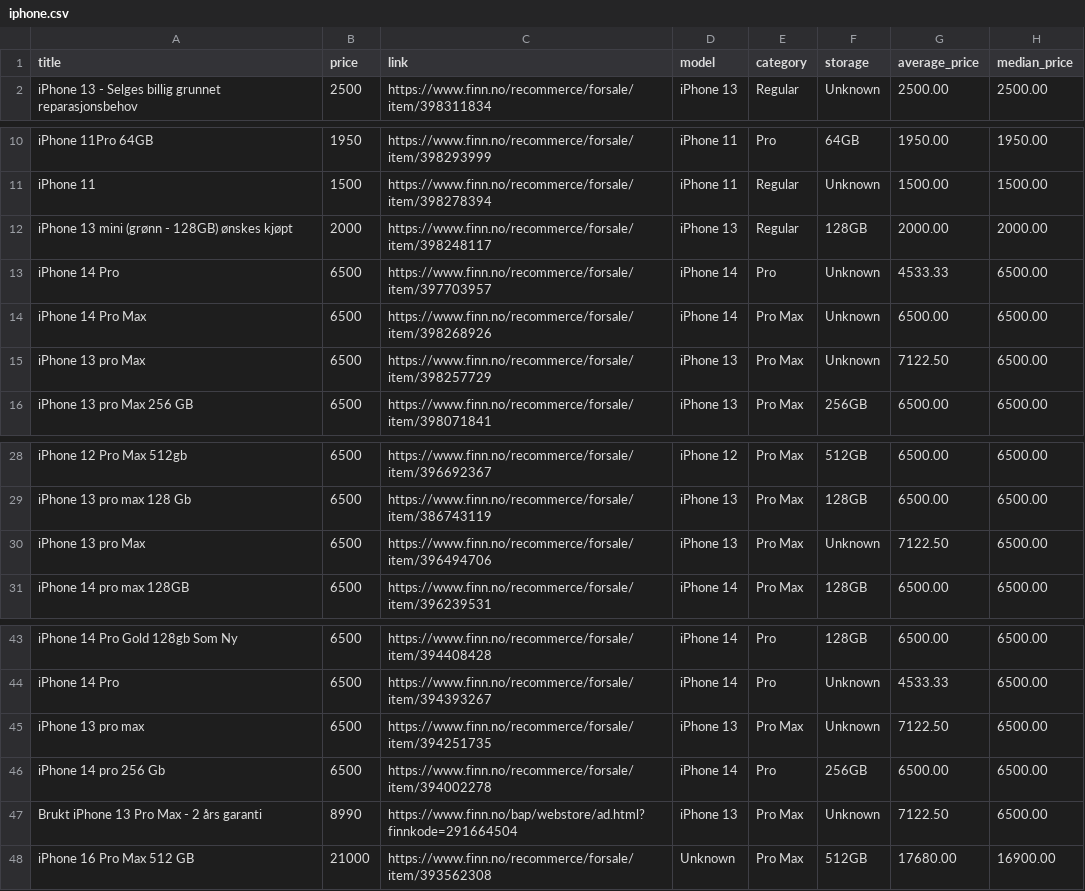
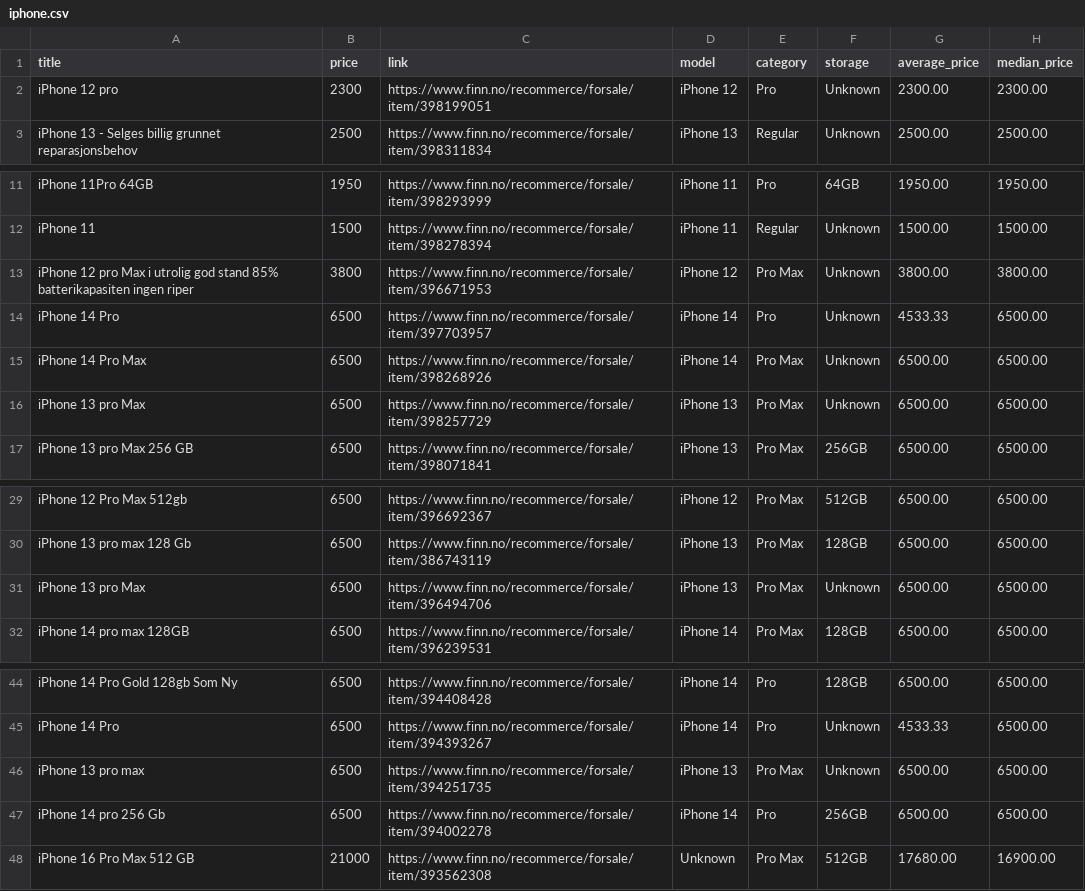
Before and after one commit to JibbelJabbel/Scrap, a CSV file: iphone.csv, drawn as a sheet; only a part is shown, gaps mark what is left out.

```diff
--- a/iphone.csv
+++ b/iphone.csv
@@ -1,2 +1,3 @@
 title,price,link,model,category,storage,average_price,median_price
+iPhone 12 pro,2300,https://www.finn.no/recommerce/forsale/item/398199051,iPhone 12,Pro,Unknown,2300.00,2300.00
 iPhone 13 - Selges billig grunnet reparasjonsbehov,2500,https://www.finn.no/recommerce/forsale/item/398311834,iPhone 13,Regular,Unknown,2500.00,2500.00
@@ -11,6 +12,6 @@ iPhone 11Pro  64GB,1950,https://www.finn.no/recommerce/forsale/item/398293999,iP
 iPhone 11,1500,https://www.finn.no/recommerce/forsale/item/398278394,iPhone 11,Regular,Unknown,1500.00,1500.00
-iPhone 13 mini (grønn - 128GB) ønskes kjøpt,2000,https://www.finn.no/recommerce/forsale/item/398248117,iPhone 13,Regular,128GB,2000.00,2000.00
+iPhone 12 pro Max i utrolig god stand 85% batterikapasiten ingen riper,3800,https://www.finn.no/recommerce/forsale/item/396671953,iPhone 12,Pro Max,Unknown,3800.00,3800.00
 iPhone 14 Pro,6500,https://www.finn.no/recommerce/forsale/item/397703957,iPhone 14,Pro,Unknown,4533.33,6500.00
 iPhone 14 Pro Max,6500,https://www.finn.no/recommerce/forsale/item/398268926,iPhone 14,Pro Max,Unknown,6500.00,6500.00
-iPhone 13 pro Max,6500,https://www.finn.no/recommerce/forsale/item/398257729,iPhone 13,Pro Max,Unknown,7122.50,6500.00
+iPhone 13 pro Max,6500,https://www.finn.no/recommerce/forsale/item/398257729,iPhone 13,Pro Max,Unknown,6500.00,6500.00
 iPhone 13 pro Max 256 GB,6500,https://www.finn.no/recommerce/forsale/item/398071841,iPhone 13,Pro Max,256GB,6500.00,6500.00
@@ -29,3 +30,3 @@ iPhone 12 Pro Max 512gb,6500,https://www.finn.no/recommerce/forsale/item/3966923
 iPhone 13 pro max 128 Gb,6500,https://www.finn.no/recommerce/forsale/item/386743119,iPhone 13,Pro Max,128GB,6500.00,6500.00
-iPhone 13 pro Max,6500,https://www.finn.no/recommerce/forsale/item/396494706,iPhone 13,Pro Max,Unknown,7122.50,6500.00
+iPhone 13 pro Max,6500,https://www.finn.no/recommerce/forsale/item/396494706,iPhone 13,Pro Max,Unknown,6500.00,6500.00
 iPhone 14 pro max 128GB,6500,https://www.finn.no/recommerce/forsale/item/396239531,iPhone 14,Pro Max,128GB,6500.00,6500.00
@@ -44,5 +45,4 @@ iPhone 14 Pro Gold 128gb Som Ny,6500,https://www.finn.no/recommerce/forsale/item
 iPhone 14 Pro,6500,https://www.finn.no/recommerce/forsale/item/394393267,iPhone 14,Pro,Unknown,4533.33,6500.00
-iPhone 13 pro max,6500,https://www.finn.no/recommerce/forsale/item/394251735,iPhone 13,Pro Max,Unknown,7122.50,6500.00
+iPhone 13 pro max,6500,https://www.finn.no/recommerce/forsale/item/394251735,iPhone 13,Pro Max,Unknown,6500.00,6500.00
 iPhone 14 pro 256 Gb,6500,https://www.finn.no/recommerce/forsale/item/394002278,iPhone 14,Pro,256GB,6500.00,6500.00
-Brukt iPhone 13 Pro Max - 2 års garanti,8990,https://www.finn.no/bap/webstore/ad.html?finnkode=291664504,iPhone 13,Pro Max,Unknown,7122.50,6500.00
 iPhone 16 Pro Max 512 GB,21000,https://www.finn.no/recommerce/forsale/item/393562308,Unknown,Pro Max,512GB,17680.00,16900.00
```
